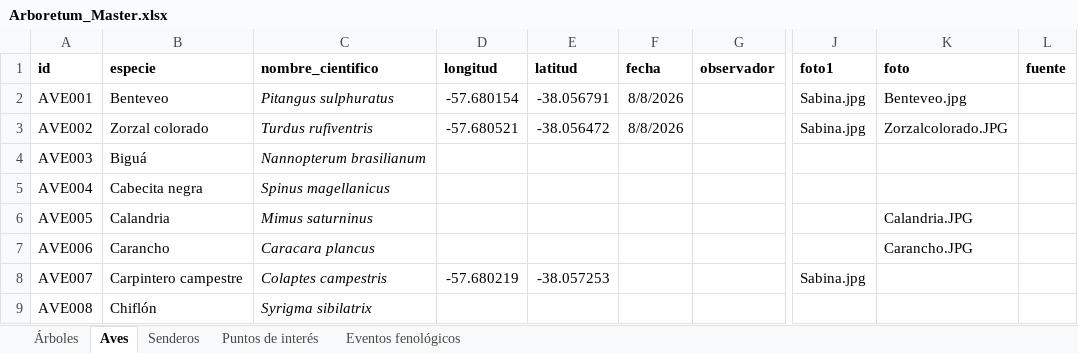
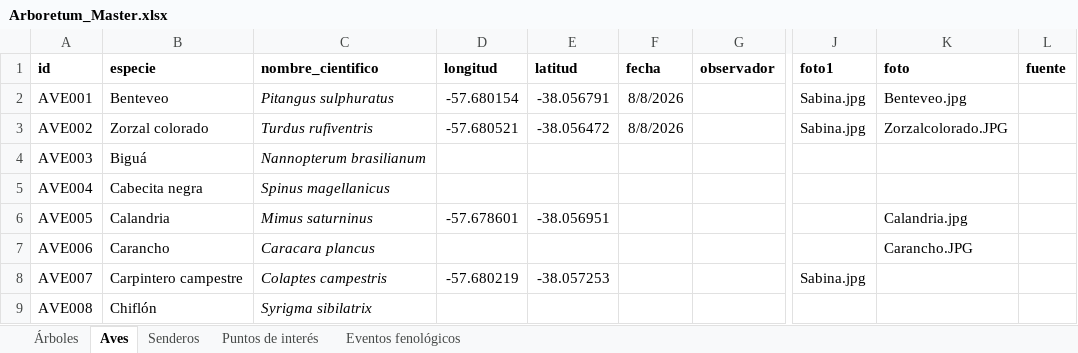
Before and after one commit to estancialaconstanciamdq/arboretum, an Excel workbook: data/Arboretum_Master.xlsx, sheet Aves, drawn as a sheet; only a part is shown, gaps mark what is left out; values as stored, in another font and other column widths than the file's, no borders; the diff names each change by its address in the sheet, - before the commit and + after, or states it on an @@ line.

```diff
--- a/data/Arboretum_Master.xlsx (sheet Aves)
+++ b/data/Arboretum_Master.xlsx (sheet Aves)
-D6 (longitud): (empty)
+D6 (longitud): -57.678601
-E6 (latitud): (empty)
+E6 (latitud): -38.056951
-K6 (foto): Calandria.JPG
+K6 (foto): Calandria.jpg
```
Also changed, not shown: 6 other files.
